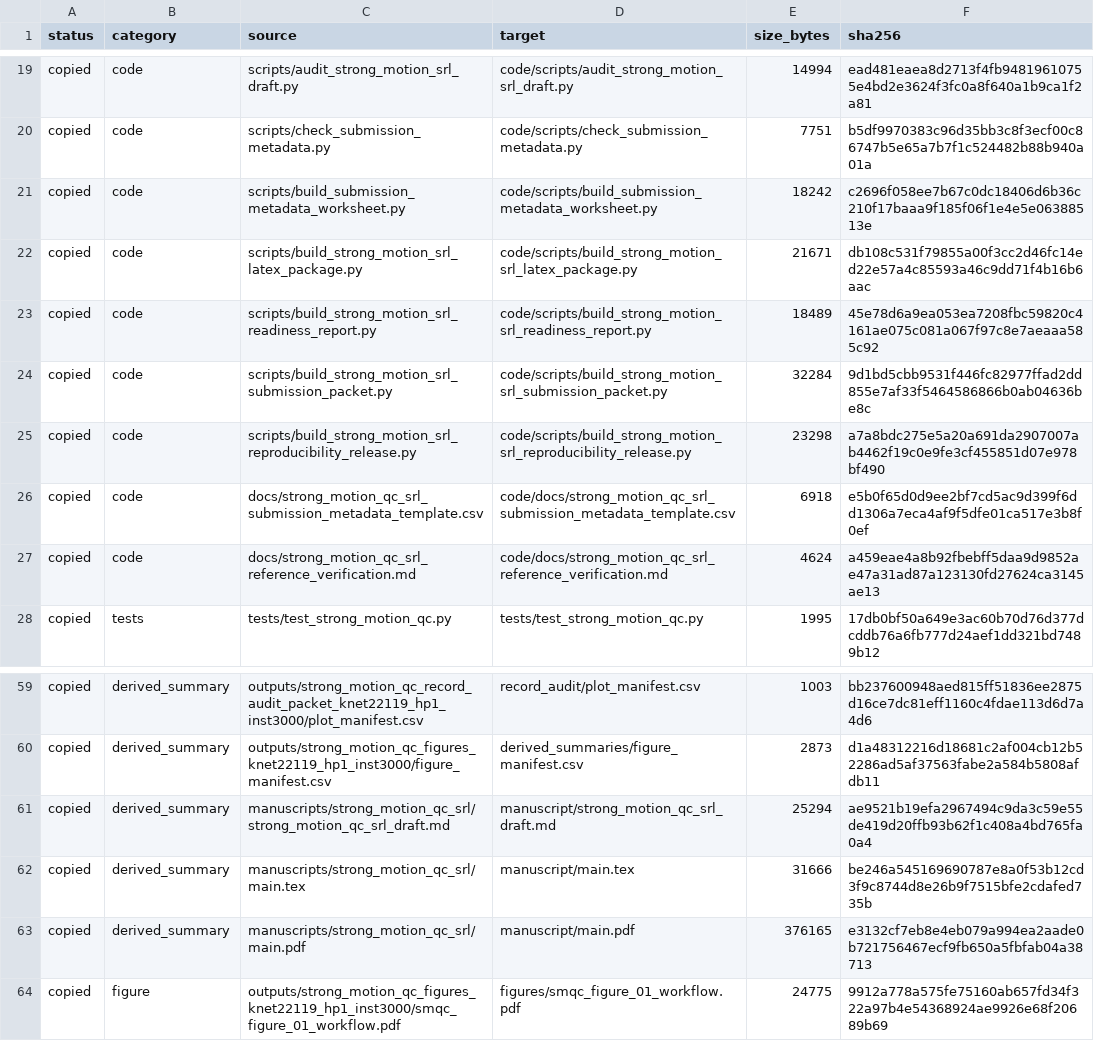
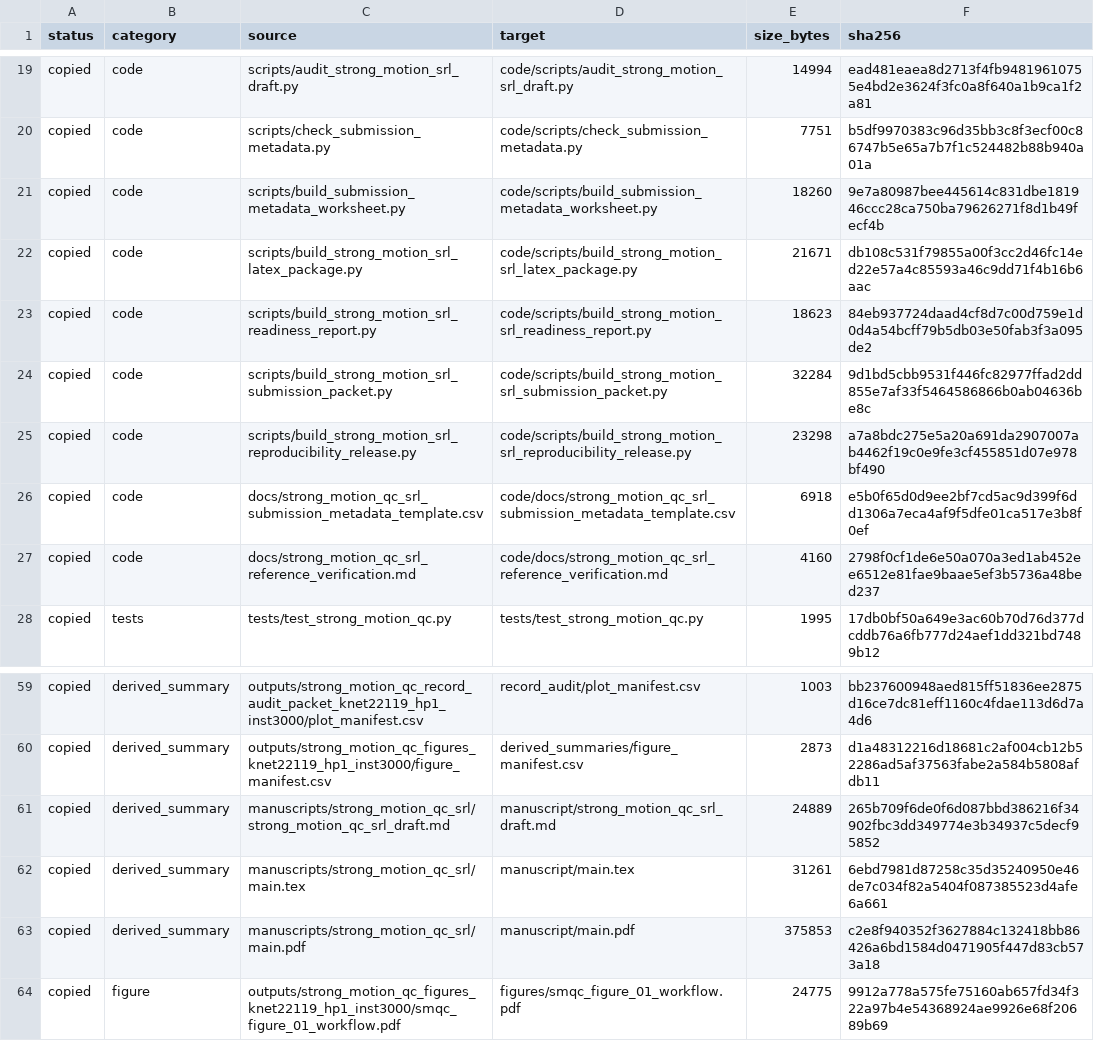
Before and after one commit to zhouhaoyiu/strong-motion-product-window-qc, a CSV file: metadata/file_checksums.csv, drawn as a sheet; only a part is shown, gaps mark what is left out.

Commit message:
Finalize SRL reference and data-resource packaging

```diff
--- a/metadata/file_checksums.csv
+++ b/metadata/file_checksums.csv
@@ -20,5 +20,5 @@ copied,code,scripts/audit_strong_motion_srl_draft.py,code/scripts/audit_strong_m
 copied,code,scripts/check_submission_metadata.py,code/scripts/check_submission_metadata.py,7751,b5df9970383c96d35bb3c8f3ecf00c86747b5e65a7b7f1c524482b88b940a01a
-copied,code,scripts/build_submission_metadata_worksheet.py,code/scripts/build_submission_metadata_worksheet.py,18242,c2696f058ee7b67c0dc18406d6b36c210f17baaa9f185f06f1e4e5e06388513e
+copied,code,scripts/build_submission_metadata_worksheet.py,code/scripts/build_submission_metadata_worksheet.py,18260,9e7a80987bee445614c831dbe181946ccc28ca750ba79626271f8d1b49fecf4b
 copied,code,scripts/build_strong_motion_srl_latex_package.py,code/scripts/build_strong_motion_srl_latex_package.py,21671,db108c531f79855a00f3cc2d46fc14ed22e57a4c85593a46c9dd71f4b16b6aac
-copied,code,scripts/build_strong_motion_srl_readiness_report.py,code/scripts/build_strong_motion_srl_readiness_report.py,18489,45e78d6a9ea053ea7208fbc59820c4161ae075c081a067f97c8e7aeaaa585c92
+copied,code,scripts/build_strong_motion_srl_readiness_report.py,code/scripts/build_strong_motion_srl_readiness_report.py,18623,84eb937724daad4cf8d7c00d759e1d0d4a54bcff79b5db03e50fab3f3a095de2
 copied,code,scripts/build_strong_motion_srl_submission_packet.py,code/scripts/build_strong_motion_srl_submission_packet.py,32284,9d1bd5cbb9531f446fc82977ffad2dd855e7af33f5464586866b0ab04636be8c
@@ -26,3 +26,3 @@ copied,code,scripts/build_strong_motion_srl_reproducibility_release.py,code/scri
 copied,code,docs/strong_motion_qc_srl_submission_metadata_template.csv,code/docs/strong_motion_qc_srl_submission_metadata_template.csv,6918,e5b0f65d0d9ee2bf7cd5ac9d399f6dd1306a7eca4af9f5dfe01ca517e3b8f0ef
-copied,code,docs/strong_motion_qc_srl_reference_verification.md,code/docs/strong_motion_qc_srl_reference_verification.md,4624,a459eae4a8b92fbebff5daa9d9852ae47a31ad87a123130fd27624ca3145ae13
+copied,code,docs/strong_motion_qc_srl_reference_verification.md,code/docs/strong_motion_qc_srl_reference_verification.md,4160,2798f0cf1de6e50a070a3ed1ab452ee6512e81fae9baae5ef3b5736a48bed237
 copied,tests,tests/test_strong_motion_qc.py,tests/test_strong_motion_qc.py,1995,17db0bf50a649e3ac60b70d76d377dcddb76a6fb777d24aef1dd321bd7489b12
@@ -60,5 +60,5 @@ copied,derived_summary,outputs/strong_motion_qc_record_audit_packet_knet22119_hp
 copied,derived_summary,outputs/strong_motion_qc_figures_knet22119_hp1_inst3000/figure_manifest.csv,derived_summaries/figure_manifest.csv,2873,d1a48312216d18681c2af004cb12b52286ad5af37563fabe2a584b5808afdb11
-copied,derived_summary,manuscripts/strong_motion_qc_srl/strong_motion_qc_srl_draft.md,manuscript/strong_motion_qc_srl_draft.md,25294,ae9521b19efa2967494c9da3c59e55de419d20ffb93b62f1c408a4bd765fa0a4
-copied,derived_summary,manuscripts/strong_motion_qc_srl/main.tex,manuscript/main.tex,31666,be246a545169690787e8a0f53b12cd3f9c8744d8e26b9f7515bfe2cdafed735b
-copied,derived_summary,manuscripts/strong_motion_qc_srl/main.pdf,manuscript/main.pdf,376165,e3132cf7eb8e4eb079a994ea2aade0b721756467ecf9fb650a5fbfab04a38713
+copied,derived_summary,manuscripts/strong_motion_qc_srl/strong_motion_qc_srl_draft.md,manuscript/strong_motion_qc_srl_draft.md,24889,265b709f6de0f6d087bbd386216f34902fbc3dd349774e3b34937c5decf95852
+copied,derived_summary,manuscripts/strong_motion_qc_srl/main.tex,manuscript/main.tex,31261,6ebd7981d87258c35d35240950e46de7c034f82a5404f087385523d4afe6a661
+copied,derived_summary,manuscripts/strong_motion_qc_srl/main.pdf,manuscript/main.pdf,375853,c2e8f940352f3627884c132418bb86426a6bd1584d0471905f447d83cb573a18
 copied,figure,outputs/strong_motion_qc_figures_knet22119_hp1_inst3000/smqc_figure_01_workflow.pdf,figures/smqc_figure_01_workflow.pdf,24775,9912a778a575fe75160ab657fd34f322a97b4e54368924ae9926e68f20689b69
```
Also changed, not shown: 6 other files.
